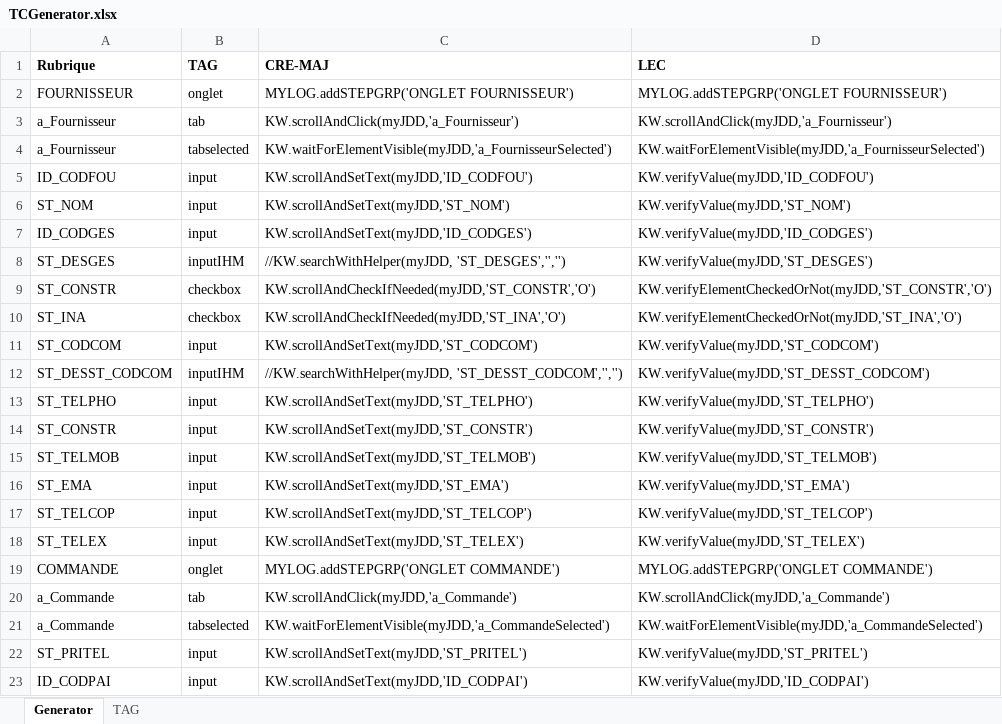
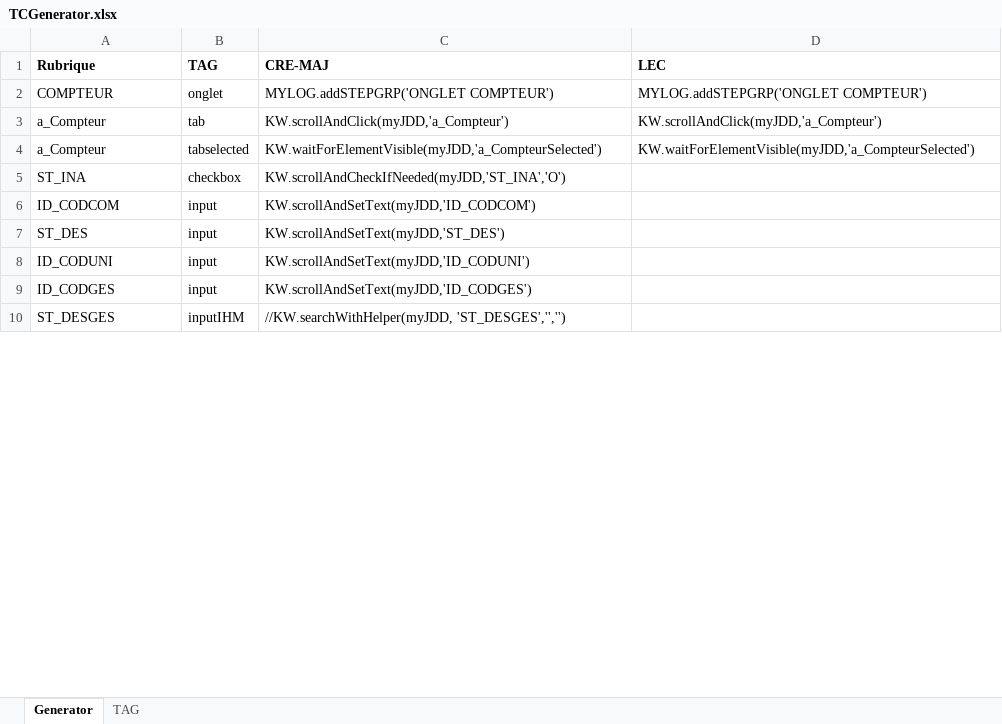
Before and after one commit to jmLafarge/MAINTA_TNR, an Excel workbook: TNR/TCGenerator.xlsx, sheet Generator, drawn as a sheet; only a part is shown; values as stored, in another font and other column widths than the file's, no borders; removed rows and columns are numbered as before the commit, all else as after; the diff covers the shown part only; the diff names each change by its address in the sheet, - before the commit and + after, or states it on an @@ line.

```diff
--- a/TNR/TCGenerator.xlsx (sheet Generator)
+++ b/TNR/TCGenerator.xlsx (sheet Generator)
-A2 (Rubrique): FOURNISSEUR
+A2 (Rubrique): COMPTEUR
-C2 (CRE-MAJ): MYLOG.addSTEPGRP('ONGLET FOURNISSEUR')
+C2 (CRE-MAJ): MYLOG.addSTEPGRP('ONGLET COMPTEUR')
-D2 (LEC): MYLOG.addSTEPGRP('ONGLET FOURNISSEUR')
+D2 (LEC): MYLOG.addSTEPGRP('ONGLET COMPTEUR')
-A3:A4 (Rubrique): a_Fournisseur
+A3:A4 (Rubrique): a_Compteur
-C3 (CRE-MAJ): KW.scrollAndClick(myJDD,'a_Fournisseur')
+C3 (CRE-MAJ): KW.scrollAndClick(myJDD,'a_Compteur')
-D3 (LEC): KW.scrollAndClick(myJDD,'a_Fournisseur')
+D3 (LEC): KW.scrollAndClick(myJDD,'a_Compteur')
-C4 (CRE-MAJ): KW.waitForElementVisible(myJDD,'a_FournisseurSelected')
+C4 (CRE-MAJ): KW.waitForElementVisible(myJDD,'a_CompteurSelected')
-D4 (LEC): KW.waitForElementVisible(myJDD,'a_FournisseurSelected')
+D4 (LEC): KW.waitForElementVisible(myJDD,'a_CompteurSelected')
+row 5: ST_INA | checkbox | KW.scrollAndCheckIfNeeded(myJDD,'ST_INA','O')
-A6 (Rubrique): ID_CODFOU
+A6 (Rubrique): ID_CODCOM
-C6 (CRE-MAJ): KW.scrollAndSetText(myJDD,'ID_CODFOU')
+C6 (CRE-MAJ): KW.scrollAndSetText(myJDD,'ID_CODCOM')
-D6 (LEC): KW.verifyValue(myJDD,'ID_CODFOU')
+D6 (LEC): (empty)
-row 6: ST_NOM | input | KW.scrollAndSetText(myJDD,'ST_NOM') | KW.verifyValue(myJDD,'ST_NOM')
+row 7: ST_DES | input | KW.scrollAndSetText(myJDD,'ST_DES')
+row 8: ID_CODUNI | input | KW.scrollAndSetText(myJDD,'ID_CODUNI')
-D9 (LEC): KW.verifyValue(myJDD,'ID_CODGES')
+D9 (LEC): (empty)
-D10 (LEC): KW.verifyValue(myJDD,'ST_DESGES')
+D10 (LEC): (empty)
-row 9: ST_CONSTR | checkbox | KW.scrollAndCheckIfNeeded(myJDD,'ST_CONSTR','O') | KW.verifyElementCheckedOrNot(myJDD,'ST_CONSTR','O')
-row 10: ST_INA | checkbox | KW.scrollAndCheckIfNeeded(myJDD,'ST_INA','O') | KW.verifyElementCheckedOrNot(myJDD,'ST_INA','O')
-row 11: ST_CODCOM | input | KW.scrollAndSetText(myJDD,'ST_CODCOM') | KW.verifyValue(myJDD,'ST_CODCOM')
-row 12: ST_DESST_CODCOM | inputIHM | //KW.searchWithHelper(myJDD, 'ST_DESST_CODCOM','','') | KW.verifyValue(myJDD,'ST_DESST_CODCOM')
-row 13: ST_TELPHO | input | KW.scrollAndSetText(myJDD,'ST_TELPHO') | KW.verifyValue(myJDD,'ST_TELPHO')
-row 14: ST_CONSTR | input | KW.scrollAndSetText(myJDD,'ST_CONSTR') | KW.verifyValue(myJDD,'ST_CONSTR')
-row 15: ST_TELMOB | input | KW.scrollAndSetText(myJDD,'ST_TELMOB') | KW.verifyValue(myJDD,'ST_TELMOB')
-row 16: ST_EMA | input | KW.scrollAndSetText(myJDD,'ST_EMA') | KW.verifyValue(myJDD,'ST_EMA')
-row 17: ST_TELCOP | input | KW.scrollAndSetText(myJDD,'ST_TELCOP') | KW.verifyValue(myJDD,'ST_TELCOP')
-row 18: ST_TELEX | input | KW.scrollAndSetText(myJDD,'ST_TELEX') | KW.verifyValue(myJDD,'ST_TELEX')
-row 19: COMMANDE | onglet | MYLOG.addSTEPGRP('ONGLET COMMANDE') | MYLOG.addSTEPGRP('ONGLET COMMANDE')
-row 20: a_Commande | tab | KW.scrollAndClick(myJDD,'a_Commande') | KW.scrollAndClick(myJDD,'a_Commande')
-row 21: a_Commande | tabselected | KW.waitForElementVisible(myJDD,'a_CommandeSelected') | KW.waitForElementVisible(myJDD,'a_CommandeSelected')
-row 22: ST_PRITEL | input | KW.scrollAndSetText(myJDD,'ST_PRITEL') | KW.verifyValue(myJDD,'ST_PRITEL')
-row 23: ID_CODPAI | input | KW.scrollAndSetText(myJDD,'ID_CODPAI') | KW.verifyValue(myJDD,'ID_CODPAI')
```
Also changed, not shown: 7 added rows and 22 removed rows elsewhere in this sheet, sheet TAG, formulas that keep their value, TNR_JDD/TNRSequencer.xlsx, 9 other files.
